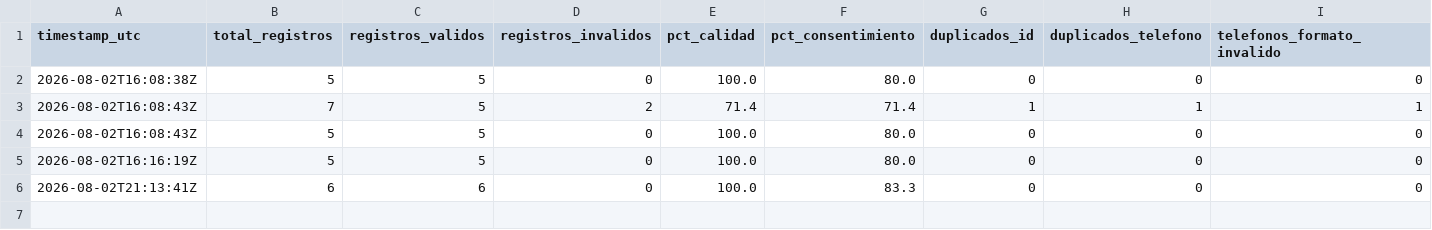
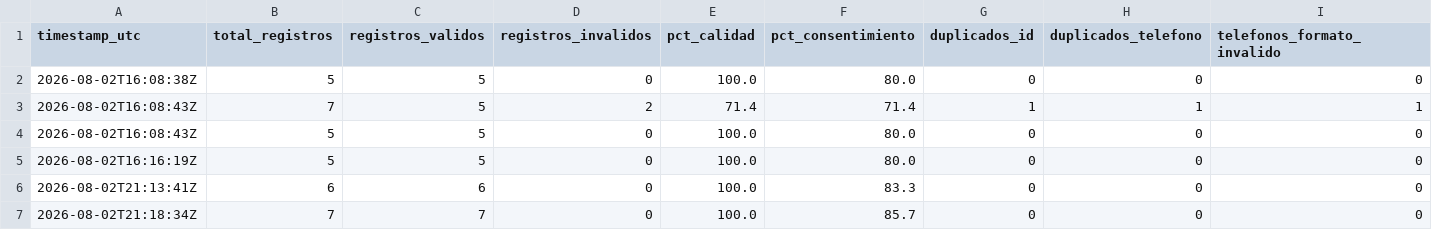
Before and after one commit to klich116/dataset-clientes-cicd, a CSV file: data/metricas/historico_calidad.csv, drawn as a sheet; only a part is shown; rows hold the shown columns only; the diff names each change by its address in the sheet, - before the commit and + after, or states it on an @@ line.

```diff
--- a/data/metricas/historico_calidad.csv
+++ b/data/metricas/historico_calidad.csv
+row 7: 2026-08-02T21:18:34Z | 7 | 7 | 0 | 100.0 | 85.7 | 0 | 0 | 0
```
Also changed, not shown: 1 other file.
